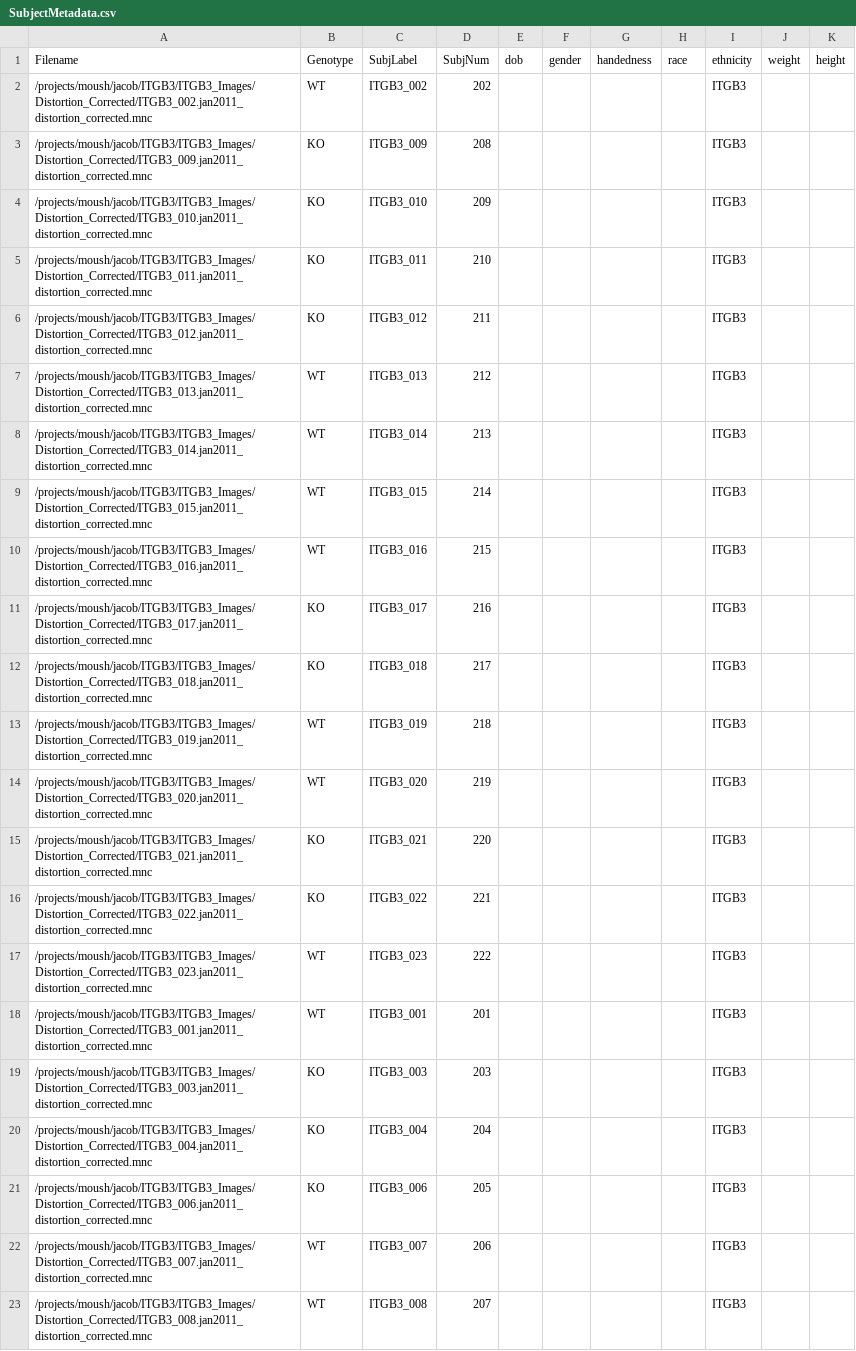
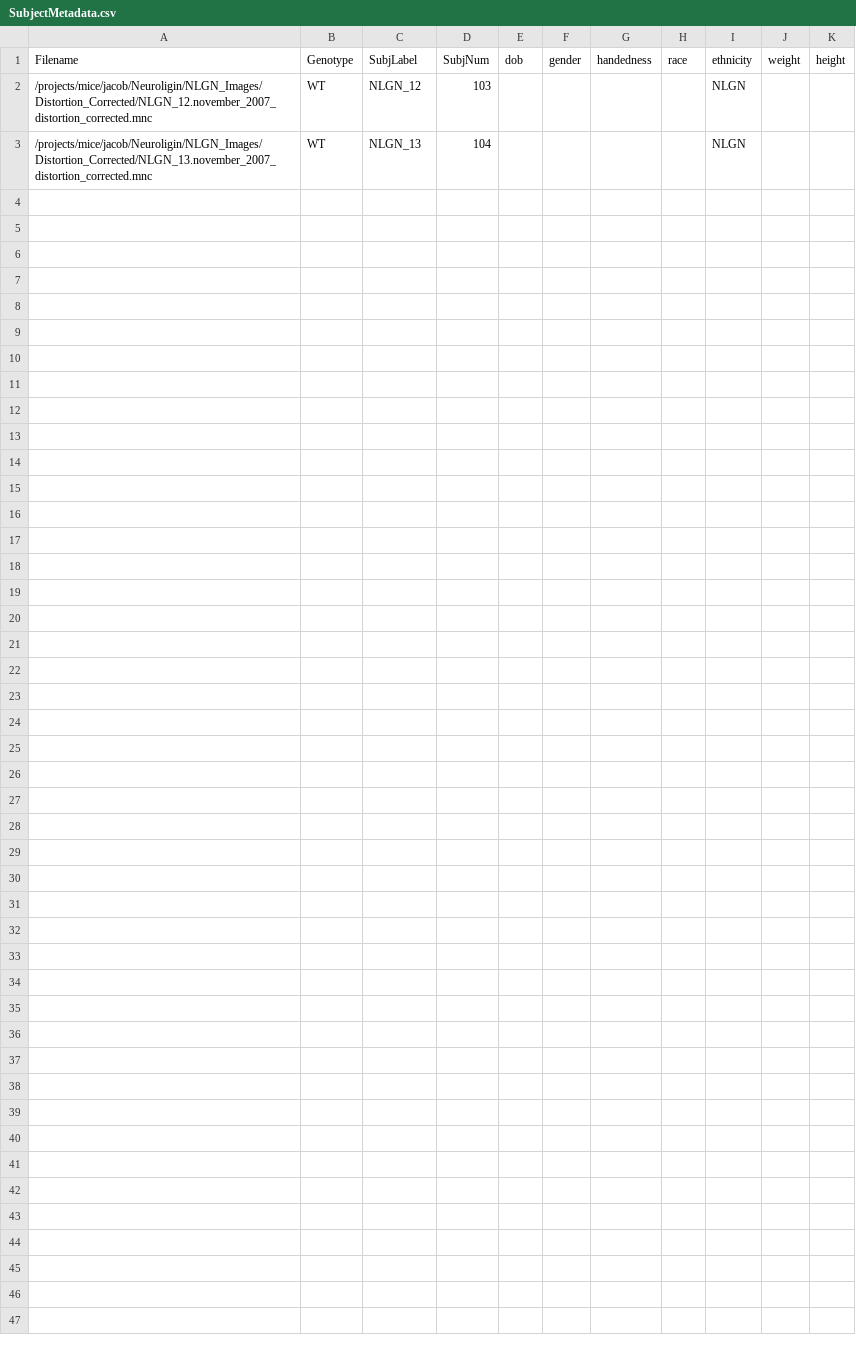
Before and after one commit to jeffbruce/SpredNonDicomUpload, a CSV file: SubjectMetadata.csv, drawn as a sheet.

```diff
--- a/SubjectMetadata.csv
+++ b/SubjectMetadata.csv
@@ -1,23 +1,3 @@
 Filename,Genotype,SubjLabel,SubjNum,dob,gender,handedness,race,ethnicity,weight,height
-/projects/moush/jacob/ITGB3/ITGB3_Images/Distortion_Corrected/ITGB3_002.jan2011_distortion_corrected.mnc,WT,ITGB3_002,202,,,,,ITGB3,,
-/projects/moush/jacob/ITGB3/ITGB3_Images/Distortion_Corrected/ITGB3_009.jan2011_distortion_corrected.mnc,KO,ITGB3_009,208,,,,,ITGB3,,
-/projects/moush/jacob/ITGB3/ITGB3_Images/Distortion_Corrected/ITGB3_010.jan2011_distortion_corrected.mnc,KO,ITGB3_010,209,,,,,ITGB3,,
-/projects/moush/jacob/ITGB3/ITGB3_Images/Distortion_Corrected/ITGB3_011.jan2011_distortion_corrected.mnc,KO,ITGB3_011,210,,,,,ITGB3,,
-/projects/moush/jacob/ITGB3/ITGB3_Images/Distortion_Corrected/ITGB3_012.jan2011_distortion_corrected.mnc,KO,ITGB3_012,211,,,,,ITGB3,,
-/projects/moush/jacob/ITGB3/ITGB3_Images/Distortion_Corrected/ITGB3_013.jan2011_distortion_corrected.mnc,WT,ITGB3_013,212,,,,,ITGB3,,
-/projects/moush/jacob/ITGB3/ITGB3_Images/Distortion_Corrected/ITGB3_014.jan2011_distortion_corrected.mnc,WT,ITGB3_014,213,,,,,ITGB3,,
-/projects/moush/jacob/ITGB3/ITGB3_Images/Distortion_Corrected/ITGB3_015.jan2011_distortion_corrected.mnc,WT,ITGB3_015,214,,,,,ITGB3,,
-/projects/moush/jacob/ITGB3/ITGB3_Images/Distortion_Corrected/ITGB3_016.jan2011_distortion_corrected.mnc,WT,ITGB3_016,215,,,,,ITGB3,,
-/projects/moush/jacob/ITGB3/ITGB3_Images/Distortion_Corrected/ITGB3_017.jan2011_distortion_corrected.mnc,KO,ITGB3_017,216,,,,,ITGB3,,
-/projects/moush/jacob/ITGB3/ITGB3_Images/Distortion_Corrected/ITGB3_018.jan2011_distortion_corrected.mnc,KO,ITGB3_018,217,,,,,ITGB3,,
-/projects/moush/jacob/ITGB3/ITGB3_Images/Distortion_Corrected/ITGB3_019.jan2011_distortion_corrected.mnc,WT,ITGB3_019,218,,,,,ITGB3,,
-/projects/moush/jacob/ITGB3/ITGB3_Images/Distortion_Corrected/ITGB3_020.jan2011_distortion_corrected.mnc,WT,ITGB3_020,219,,,,,ITGB3,,
-/projects/moush/jacob/ITGB3/ITGB3_Images/Distortion_Corrected/ITGB3_021.jan2011_distortion_corrected.mnc,KO,ITGB3_021,220,,,,,ITGB3,,
-/projects/moush/jacob/ITGB3/ITGB3_Images/Distortion_Corrected/ITGB3_022.jan2011_distortion_corrected.mnc,KO,ITGB3_022,221,,,,,ITGB3,,
-/projects/moush/jacob/ITGB3/ITGB3_Images/Distortion_Corrected/ITGB3_023.jan2011_distortion_corrected.mnc,WT,ITGB3_023,222,,,,,ITGB3,,
-/projects/moush/jacob/ITGB3/ITGB3_Images/Distortion_Corrected/ITGB3_001.jan2011_distortion_corrected.mnc,WT,ITGB3_001,201,,,,,ITGB3,,
-/projects/moush/jacob/ITGB3/ITGB3_Images/Distortion_Corrected/ITGB3_003.jan2011_distortion_corrected.mnc,KO,ITGB3_003,203,,,,,ITGB3,,
-/projects/moush/jacob/ITGB3/ITGB3_Images/Distortion_Corrected/ITGB3_004.jan2011_distortion_corrected.mnc,KO,ITGB3_004,204,,,,,ITGB3,,
-/projects/moush/jacob/ITGB3/ITGB3_Images/Distortion_Corrected/ITGB3_006.jan2011_distortion_corrected.mnc,KO,ITGB3_006,205,,,,,ITGB3,,
-/projects/moush/jacob/ITGB3/ITGB3_Images/Distortion_Corrected/ITGB3_007.jan2011_distortion_corrected.mnc,WT,ITGB3_007,206,,,,,ITGB3,,
-/projects/moush/jacob/ITGB3/ITGB3_Images/Distortion_Corrected/ITGB3_008.jan2011_distortion_corrected.mnc,WT,ITGB3_008,207,,,,,ITGB3,,
+/projects/mice/jacob/Neuroligin/NLGN_Images/Distortion_Corrected/NLGN_12.november_2007_distortion_corrected.mnc,WT,NLGN_12,103,,,,,NLGN,,
+/projects/mice/jacob/Neuroligin/NLGN_Images/Distortion_Corrected/NLGN_13.november_2007_distortion_corrected.mnc,WT,NLGN_13,104,,,,,NLGN,,
```
Also changed, not shown: 4 other files.
